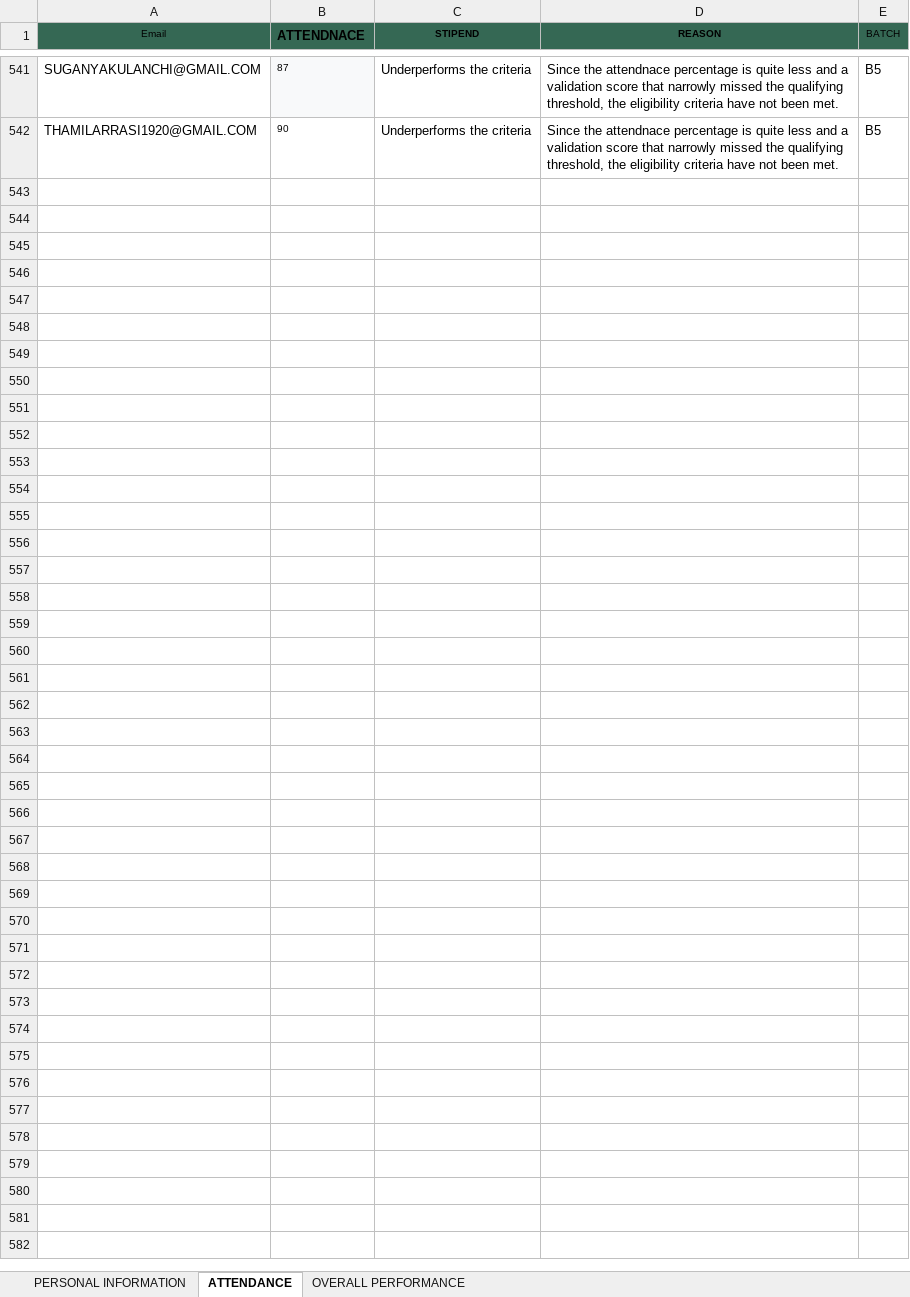
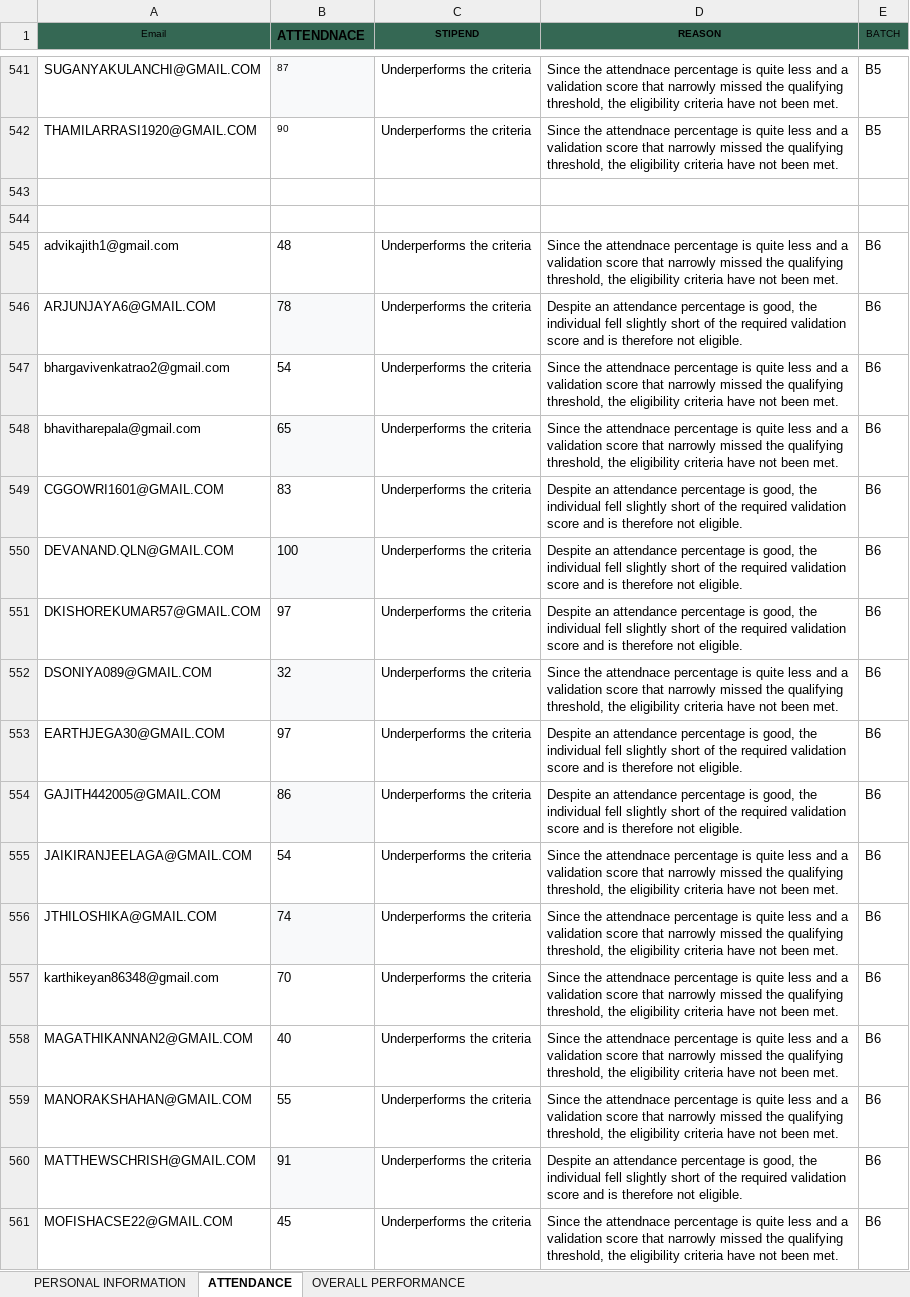
Before and after one commit to vcodezindia/Portal, an Excel workbook: DS PORTAL.xlsx, sheet ATTENDANCE, drawn as a sheet; only a part is shown, gaps mark what is left out; values as stored, in another font and other column widths than the file's, no borders; the diff covers the shown part only; the diff names each change by its address in the sheet, - before the commit and + after, or states it on an @@ line.

```diff
--- a/DS PORTAL.xlsx (sheet ATTENDANCE)
+++ b/DS PORTAL.xlsx (sheet ATTENDANCE)
+row 543: (empty)
+row 544: (empty)
+row 545: advikajith1@gmail.com | 48 | Underperforms the criteria | Since the attendnace percentage is quite less and a validation score that narrowly missed the qualifying threshold, the eligibility criteria have not been met. | B6
+row 546: ARJUNJAYA6@GMAIL.COM | 78 | Underperforms the criteria | Despite an attendance percentage is good, the individual fell slightly short of the required validation score and is therefore not eligible. | B6
+row 547: bhargavivenkatrao2@gmail.com | 54 | Underperforms the criteria | Since the attendnace percentage is quite less and a validation score that narrowly missed the qualifying threshold, the eligibility criteria have not been met. | B6
+row 548: bhavitharepala@gmail.com | 65 | Underperforms the criteria | Since the attendnace percentage is quite less and a validation score that narrowly missed the qualifying threshold, the eligibility criteria have not been met. | B6
+row 549: CGGOWRI1601@GMAIL.COM | 83 | Underperforms the criteria | Despite an attendance percentage is good, the individual fell slightly short of the required validation score and is therefore not eligible. | B6
+row 550: DEVANAND.QLN@GMAIL.COM | 100 | Underperforms the criteria | Despite an attendance percentage is good, the individual fell slightly short of the required validation score and is therefore not eligible. | B6
+row 551: DKISHOREKUMAR57@GMAIL.COM | 97 | Underperforms the criteria | Despite an attendance percentage is good, the individual fell slightly short of the required validation score and is therefore not eligible. | B6
+row 552: DSONIYA089@GMAIL.COM | 32 | Underperforms the criteria | Since the attendnace percentage is quite less and a validation score that narrowly missed the qualifying threshold, the eligibility criteria have not been met. | B6
+row 553: EARTHJEGA30@GMAIL.COM | 97 | Underperforms the criteria | Despite an attendance percentage is good, the individual fell slightly short of the required validation score and is therefore not eligible. | B6
+row 554: GAJITH442005@GMAIL.COM | 86 | Underperforms the criteria | Despite an attendance percentage is good, the individual fell slightly short of the required validation score and is therefore not eligible. | B6
+row 555: JAIKIRANJEELAGA@GMAIL.COM | 54 | Underperforms the criteria | Since the attendnace percentage is quite less and a validation score that narrowly missed the qualifying threshold, the eligibility criteria have not been met. | B6
+row 556: JTHILOSHIKA@GMAIL.COM | 74 | Underperforms the criteria | Since the attendnace percentage is quite less and a validation score that narrowly missed the qualifying threshold, the eligibility criteria have not been met. | B6
+row 557: karthikeyan86348@gmail.com | 70 | Underperforms the criteria | Since the attendnace percentage is quite less and a validation score that narrowly missed the qualifying threshold, the eligibility criteria have not been met. | B6
+row 558: MAGATHIKANNAN2@GMAIL.COM | 40 | Underperforms the criteria | Since the attendnace percentage is quite less and a validation score that narrowly missed the qualifying threshold, the eligibility criteria have not been met. | B6
+row 559: MANORAKSHAHAN@GMAIL.COM | 55 | Underperforms the criteria | Since the attendnace percentage is quite less and a validation score that narrowly missed the qualifying threshold, the eligibility criteria have not been met. | B6
+row 560: MATTHEWSCHRISH@GMAIL.COM | 91 | Underperforms the criteria | Despite an attendance percentage is good, the individual fell slightly short of the required validation score and is therefore not eligible. | B6
+row 561: MOFISHACSE22@GMAIL.COM | 45 | Underperforms the criteria | Since the attendnace percentage is quite less and a validation score that narrowly missed the qualifying threshold, the eligibility criteria have not been met. | B6
```
Also changed, not shown: 57 added rows elsewhere in this sheet, sheet PERSONAL INFORMATION, sheet OVERALL PERFORMANCE, DA PORTAL.xlsx.
